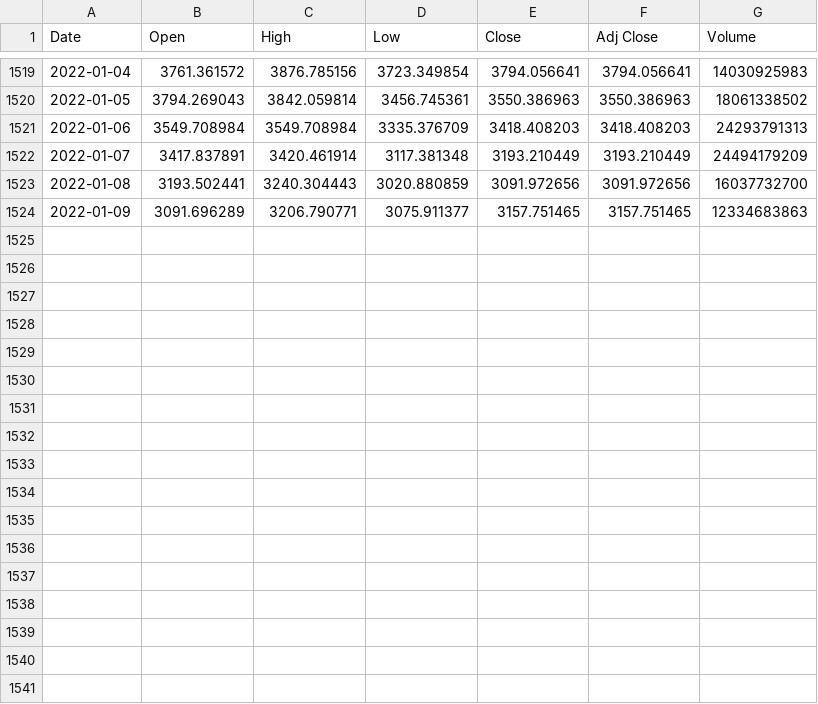
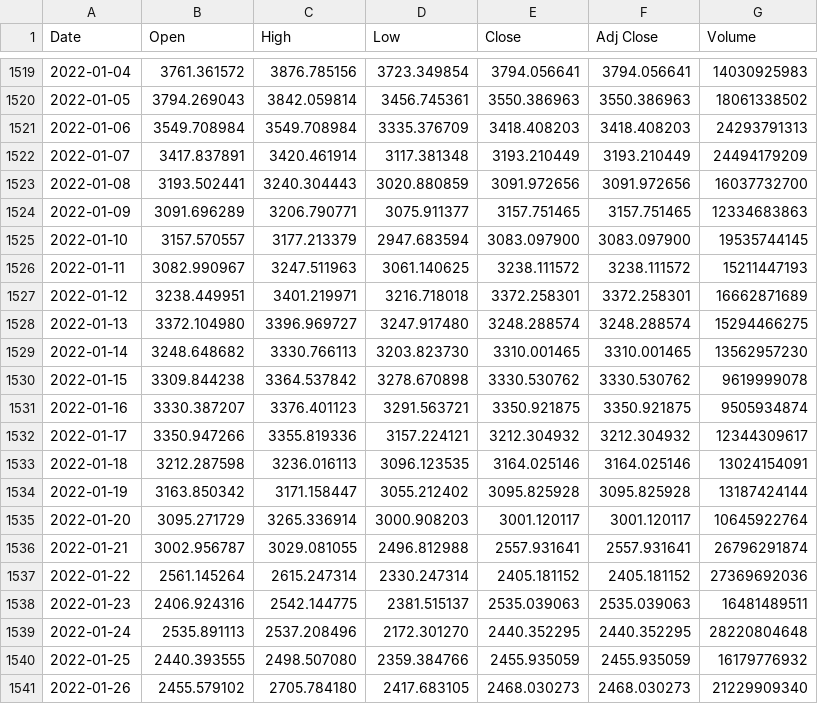
Before and after one commit to dbogatic/crypto-analysis, a CSV file: resources/ETH-USD.csv, drawn as a sheet; only a part is shown, gaps mark what is left out.

```diff
--- a/resources/ETH-USD.csv
+++ b/resources/ETH-USD.csv
@@ -1524 +1524,18 @@ Date,Open,High,Low,Close,Adj Close,Volume
 2022-01-09,3091.696289,3206.790771,3075.911377,3157.751465,3157.751465,12334683863
+2022-01-10,3157.570557,3177.213379,2947.683594,3083.097900,3083.097900,19535744145
+2022-01-11,3082.990967,3247.511963,3061.140625,3238.111572,3238.111572,15211447193
+2022-01-12,3238.449951,3401.219971,3216.718018,3372.258301,3372.258301,16662871689
+2022-01-13,3372.104980,3396.969727,3247.917480,3248.288574,3248.288574,15294466275
+2022-01-14,3248.648682,3330.766113,3203.823730,3310.001465,3310.001465,13562957230
+2022-01-15,3309.844238,3364.537842,3278.670898,3330.530762,3330.530762,9619999078
+2022-01-16,3330.387207,3376.401123,3291.563721,3350.921875,3350.921875,9505934874
+2022-01-17,3350.947266,3355.819336,3157.224121,3212.304932,3212.304932,12344309617
+2022-01-18,3212.287598,3236.016113,3096.123535,3164.025146,3164.025146,13024154091
+2022-01-19,3163.850342,3171.158447,3055.212402,3095.825928,3095.825928,13187424144
+2022-01-20,3095.271729,3265.336914,3000.908203,3001.120117,3001.120117,10645922764
+2022-01-21,3002.956787,3029.081055,2496.812988,2557.931641,2557.931641,26796291874
+2022-01-22,2561.145264,2615.247314,2330.247314,2405.181152,2405.181152,27369692036
+2022-01-23,2406.924316,2542.144775,2381.515137,2535.039063,2535.039063,16481489511
+2022-01-24,2535.891113,2537.208496,2172.301270,2440.352295,2440.352295,28220804648
+2022-01-25,2440.393555,2498.507080,2359.384766,2455.935059,2455.935059,16179776932
+2022-01-26,2455.579102,2705.784180,2417.683105,2468.030273,2468.030273,21229909340
```
Also changed, not shown: resources/BTC-USD.csv, 7 other files.
